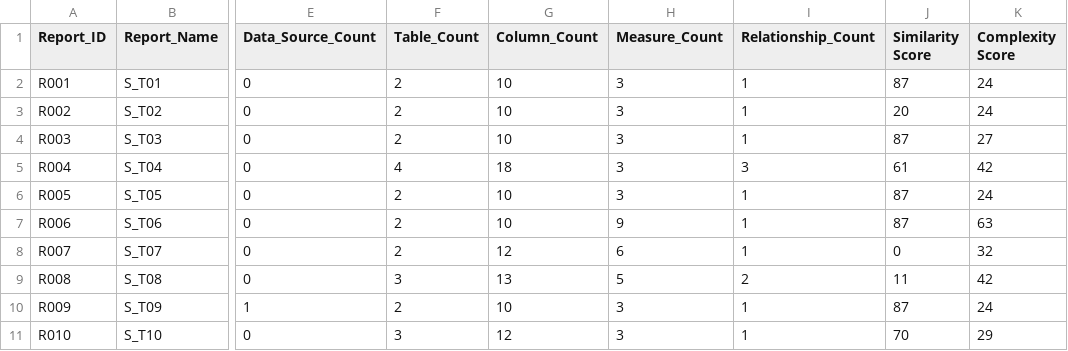
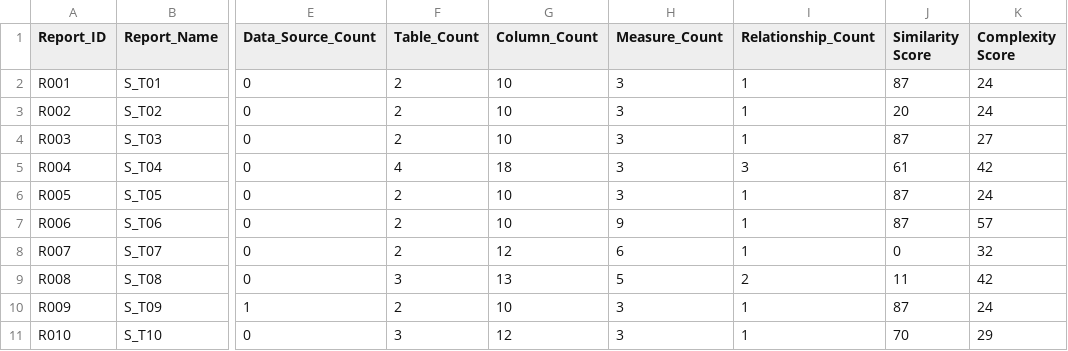
Before and after one commit to DIAscendion/Data_Model_Consolidation, a CSV file: Default_2/Reports.csv, drawn as a sheet; only a part is shown, gaps mark what is left out; the diff names each change by its address in the sheet, - before the commit and + after, or states it on an @@ line.

Commit message:
Update file: Reports.csv

```diff
--- a/Default_2/Reports.csv
+++ b/Default_2/Reports.csv
-K7 (Complexity Score): 63
+K7 (Complexity Score): 57
```
